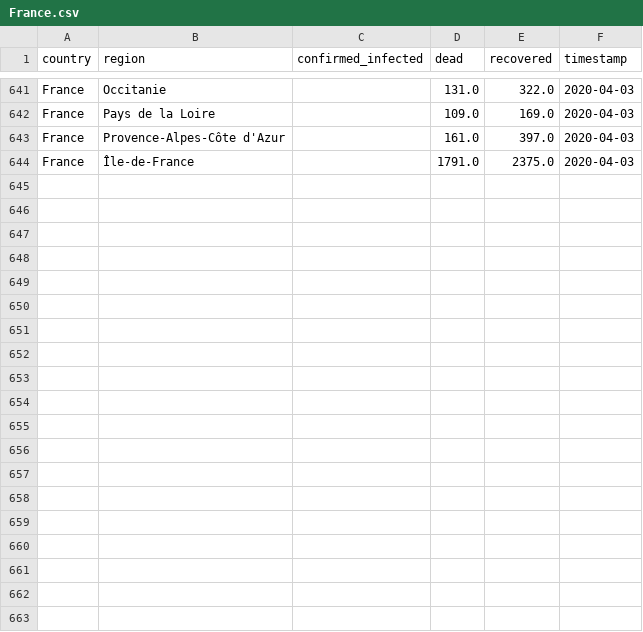
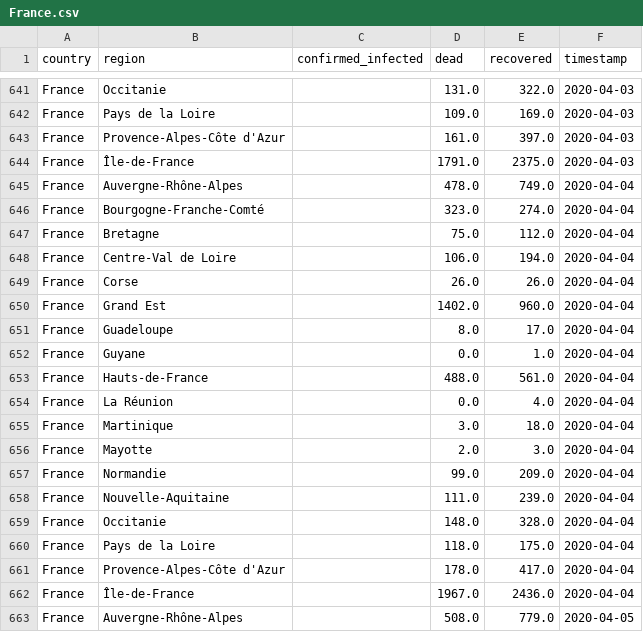
Before and after one commit to GRMDS/RMDS_Coronavirus_project, a CSV file: granular_cases_europe/France.csv, drawn as a sheet; only a part is shown, gaps mark what is left out; the diff covers the shown part only.

```diff
--- a/granular_cases_europe/France.csv
+++ b/granular_cases_europe/France.csv
@@ -644 +644,20 @@ France,Provence-Alpes-Côte d'Azur,,161.0,397.0,2020-04-03
 France,Île-de-France,,1791.0,2375.0,2020-04-03
+France,Auvergne-Rhône-Alpes,,478.0,749.0,2020-04-04
+France,Bourgogne-Franche-Comté,,323.0,274.0,2020-04-04
+France,Bretagne,,75.0,112.0,2020-04-04
+France,Centre-Val de Loire,,106.0,194.0,2020-04-04
+France,Corse,,26.0,26.0,2020-04-04
+France,Grand Est,,1402.0,960.0,2020-04-04
+France,Guadeloupe,,8.0,17.0,2020-04-04
+France,Guyane,,0.0,1.0,2020-04-04
+France,Hauts-de-France,,488.0,561.0,2020-04-04
+France,La Réunion,,0.0,4.0,2020-04-04
+France,Martinique,,3.0,18.0,2020-04-04
+France,Mayotte,,2.0,3.0,2020-04-04
+France,Normandie,,99.0,209.0,2020-04-04
+France,Nouvelle-Aquitaine,,111.0,239.0,2020-04-04
+France,Occitanie,,148.0,328.0,2020-04-04
+France,Pays de la Loire,,118.0,175.0,2020-04-04
+France,Provence-Alpes-Côte d'Azur,,178.0,417.0,2020-04-04
+France,Île-de-France,,1967.0,2436.0,2020-04-04
+France,Auvergne-Rhône-Alpes,,508.0,779.0,2020-04-05
```
Also changed, not shown: 17 added rows and 17 edited cells elsewhere in this file, granular_cases_europe/Germany.csv, granular_cases_europe/Italy.csv, 1 other file.
